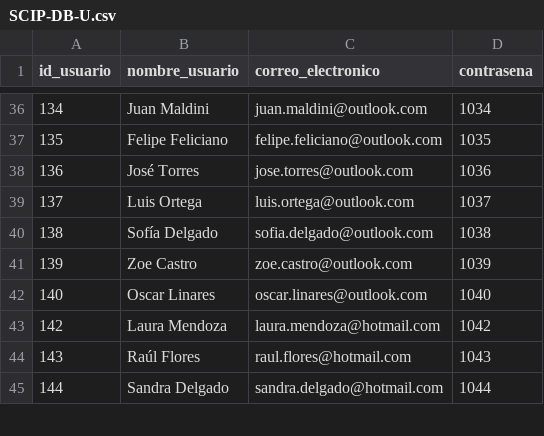
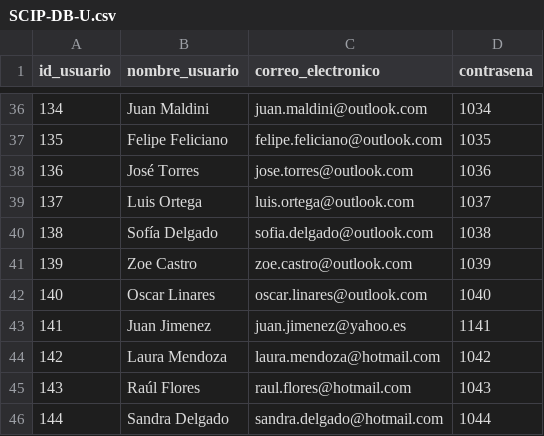
Before and after one commit to a-calero3/Softgenix-Peru, a CSV file: 2-Desarrollo/SCIP/bd/SCIP-DB-U.csv, drawn as a sheet; only a part is shown, gaps mark what is left out; the diff names each change by its address in the sheet, - before the commit and + after, or states it on an @@ line.

Commit message:
Usuario 141 agregado

```diff
--- a/2-Desarrollo/SCIP/bd/SCIP-DB-U.csv
+++ b/2-Desarrollo/SCIP/bd/SCIP-DB-U.csv
+row 43: 141 | Juan Jimenez | juan.jimenez@yahoo.es | 1141
```
